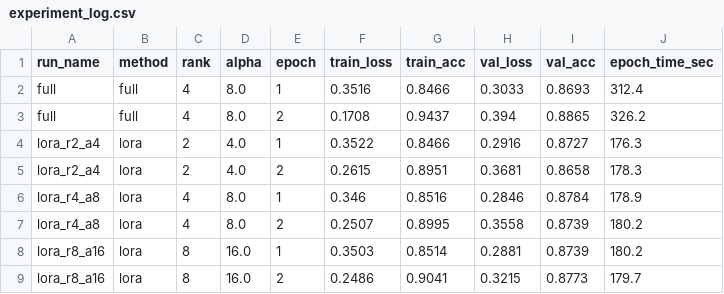
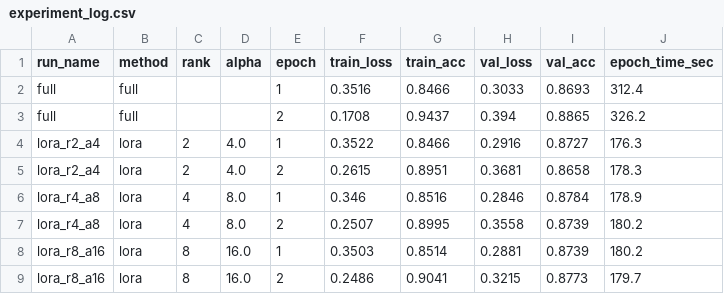
Before and after one commit to Manyaaa-ops/DL051_LoRA_Experiment, a CSV file: results/experiment_log.csv, drawn as a sheet.

```diff
--- a/results/experiment_log.csv
+++ b/results/experiment_log.csv
@@ -1,4 +1,4 @@
 run_name,method,rank,alpha,epoch,train_loss,train_acc,val_loss,val_acc,epoch_time_sec
-full,full,4,8.0,1,0.3516,0.8466,0.3033,0.8693,312.4
-full,full,4,8.0,2,0.1708,0.9437,0.394,0.8865,326.2
+full,full,,,1,0.3516,0.8466,0.3033,0.8693,312.4
+full,full,,,2,0.1708,0.9437,0.394,0.8865,326.2
 lora_r2_a4,lora,2,4.0,1,0.3522,0.8466,0.2916,0.8727,176.3
```
Also changed, not shown: 1 other file.
